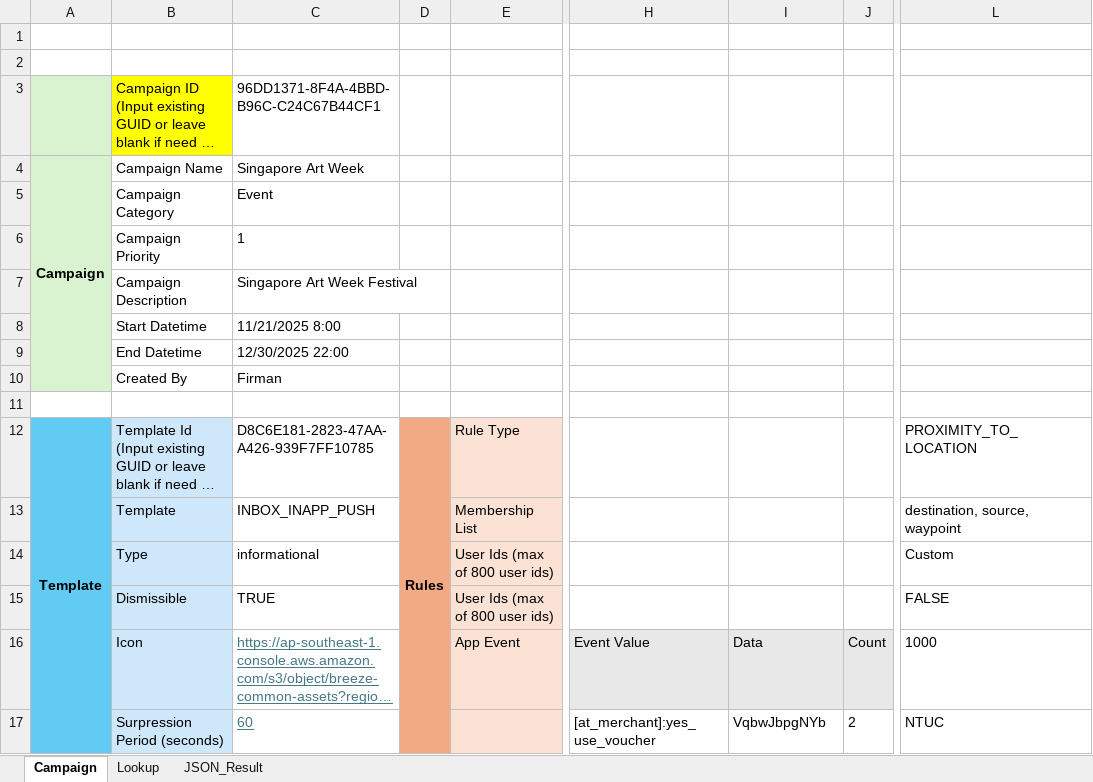
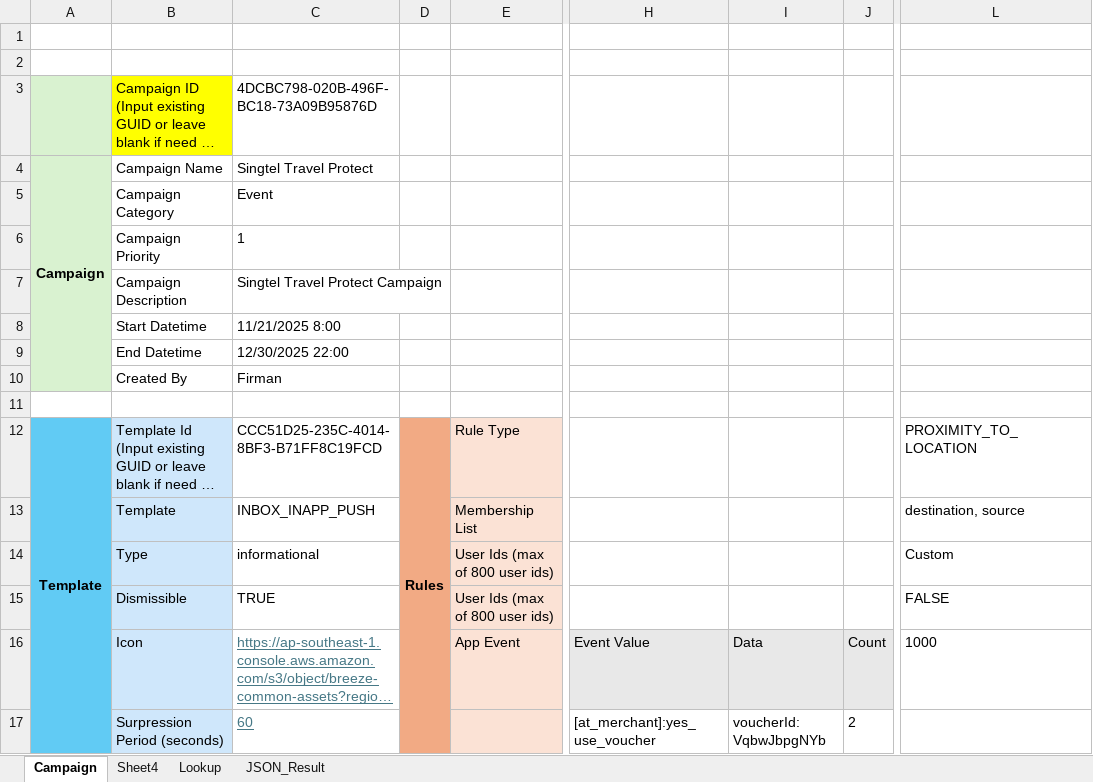
Before and after one commit to dsfirman/notificationmanager, an Excel workbook: NotificationManager_Template_v2.xlsm, sheet Campaign, drawn as a sheet; only a part is shown, gaps mark what is left out; long unchanged cells end in …; values as stored, in another font and other column widths than the file's, no borders; charts and pictures not drawn; removed rows and columns are numbered as before the commit, all else as after; the diff covers the shown part only; the diff names each change by its address in the sheet, - before the commit and + after, or states it on an @@ line.

Commit message:
Add files via upload

```diff
--- a/NotificationManager_Template_v2.xlsm (sheet Campaign)
+++ b/NotificationManager_Template_v2.xlsm (sheet Campaign)
+sheet tab: Sheet4
-C3: 96DD1371-8F4A-4BBD-B96C-C24C67B44CF1
+C3: 4DCBC798-020B-496F-BC18-73A09B95876D
-C4: Singapore Art Week
+C4: Singtel Travel Protect
-C7: Singapore Art Week Festival
+C7: Singtel Travel Protect Campaign
-A12:A25 merged
+A12:A25 merged
-C12: D8C6E181-2823-47AA-A426-939F7FF10785
+C12: CCC51D25-235C-4014-8BF3-B71FF8C19FCD
-D12:D25 merged
+D12:D25 merged
-L13: destination, source, waypoint
+L13: destination, source
-I17: VqbwJbpgNYb
+I17: voucherId: VqbwJbpgNYb
-L17: NTUC
+L17: (empty)
```
Also changed, not shown: 4 added rows, 4 removed rows, 18 edited cells and cell formats elsewhere in this sheet, sheet Lookup, charts or pictures.
